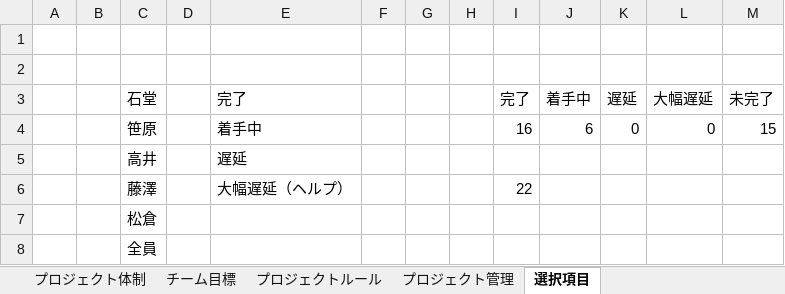
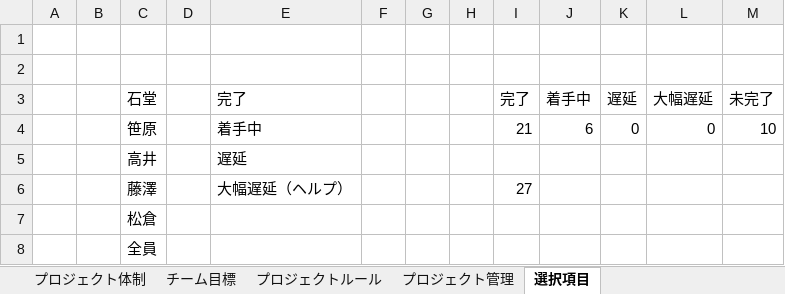
Before and after one commit to dojo2023/C-4, an Excel workbook: doc/PJ管理.xlsx, sheet 選択項目, drawn as a sheet; values as stored, in another font and other column widths than the file's, no borders; charts and pictures not drawn; the diff names each change by its address in the sheet, - before the commit and + after, or states it on an @@ line.

```diff
--- a/doc/PJ管理.xlsx (sheet 選択項目)
+++ b/doc/PJ管理.xlsx (sheet 選択項目)
-I4 (完了): 16
+I4 (完了): 21
-M4 (未完了): 15
+M4 (未完了): 10
-I6 (完了): 22
+I6 (完了): 27
```
Also changed, not shown: sheet プロジェクト管理, charts or pictures, 3 other files.
